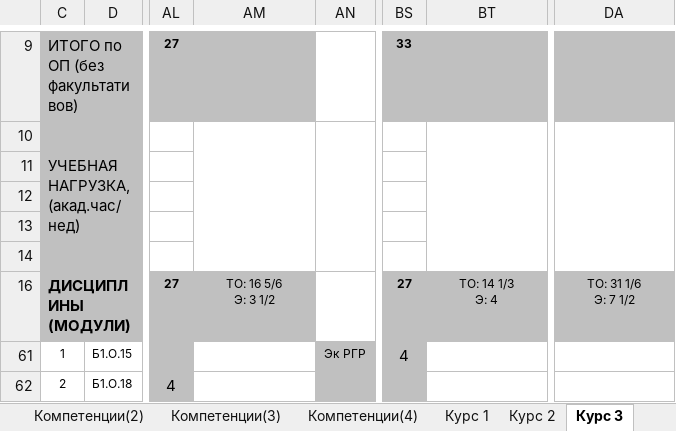
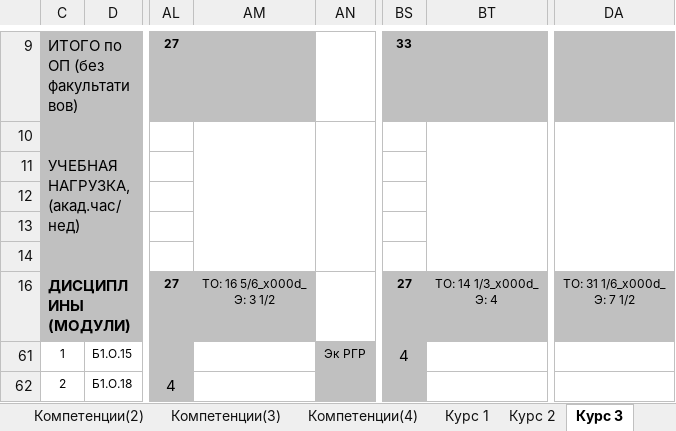
Before and after one commit to gerwerus/ExcelBusiness, an Excel workbook: plans/ИТ/09.03.02/09.03.02_Социальные кибер информационные технологии/09.03.02_2020_4_Социальные кибер информационные технологии.plx.xlsx, sheet Курс 3, drawn as a sheet; only a part is shown, gaps mark what is left out; values as stored, in another font and other column widths than the file's, no borders; ↵ is a line break in a cell; the diff names each change by its address in the sheet, - before the commit and + after, or states it on an @@ line.

```diff
--- a/plans/ИТ/09.03.02/09.03.02_Социальные кибер информационные технологии/09.03.02_2020_4_Социальные кибер информационные технологии.plx.xlsx (sheet Курс 3)
+++ b/plans/ИТ/09.03.02/09.03.02_Социальные кибер информационные технологии/09.03.02_2020_4_Социальные кибер информационные технологии.plx.xlsx (sheet Курс 3)
-AM16: ТО: 16 5/6 ↵ Э: 3 1/2
+AM16: ТО: 16 5/6_x000d_ ↵ Э: 3 1/2
-BT16: ТО: 14 1/3 ↵ Э: 4
+BT16: ТО: 14 1/3_x000d_ ↵ Э: 4
-DA16: ТО: 31 1/6 ↵ Э: 7 1/2
+DA16: ТО: 31 1/6_x000d_ ↵ Э: 7 1/2
```
Also changed, not shown: sheet Диаграмма, sheet График, sheet Курс 1, sheet Курс 2, sheet Курс 4, sheet Титул, hidden cells, plans/ИТ/09.03.02/09.03.02_Социальные кибер информационные технологии/09.03.02_2021_3_Социальные кибер информационные технологии.plx.xlsx, 5 other files.
